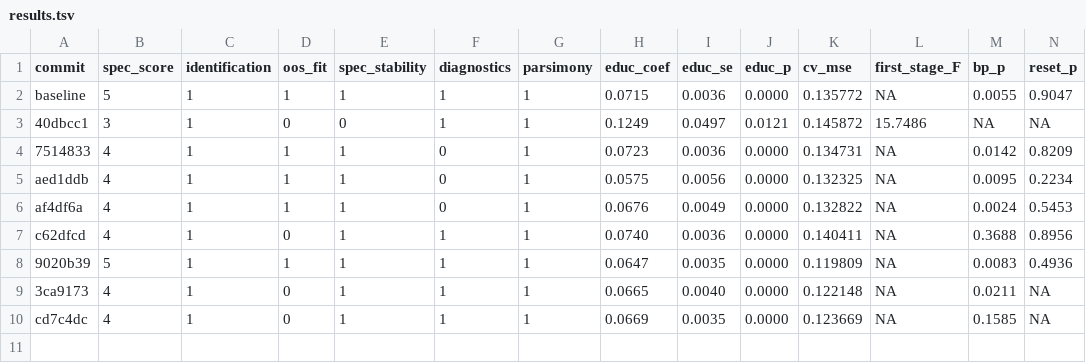
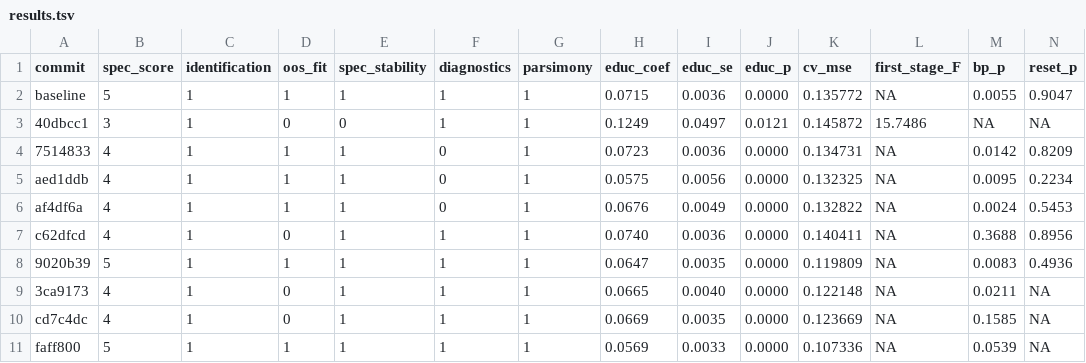
Before and after one commit to WissenY/autoresearch-mincer, a TSV file: results.tsv, drawn as a sheet; only a part is shown; rows hold the shown columns only; the diff names each change by its address in the sheet, - before the commit and + after, or states it on an @@ line.

Commit message:
iter09 KEEP: 2.5% trim CV-MSE 0.1073 (new best, -21% vs baseline)

```diff
--- a/results.tsv
+++ b/results.tsv
+row 11: faff800 | 5 | 1 | 1 | 1 | 1 | 1 | 0.0569 | 0.0033 | 0.0000 | 0.107336 | NA | 0.0539 | NA
```
